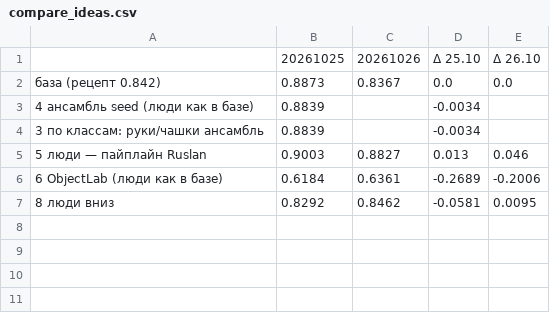
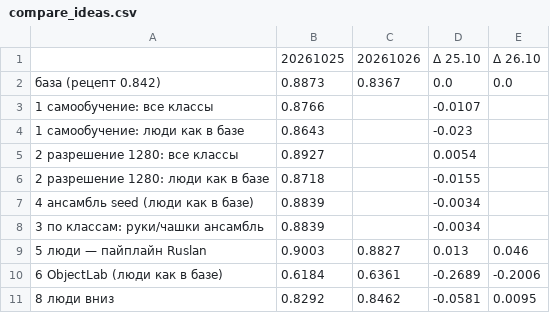
Before and after one commit to ZakFit/Detector-Error-Discovery, a CSV file: data/compare_ideas.csv, drawn as a sheet.

```diff
--- a/data/compare_ideas.csv
+++ b/data/compare_ideas.csv
@@ -2,2 +2,6 @@
 база (рецепт 0.842),0.8873,0.8367,0.0,0.0
+1 самообучение: все классы,0.8766,,-0.0107,
+1 самообучение: люди как в базе,0.8643,,-0.023,
+2 разрешение 1280: все классы,0.8927,,0.0054,
+2 разрешение 1280: люди как в базе,0.8718,,-0.0155,
 4 ансамбль seed (люди как в базе),0.8839,,-0.0034,
```
Also changed, not shown: 6 other files.
